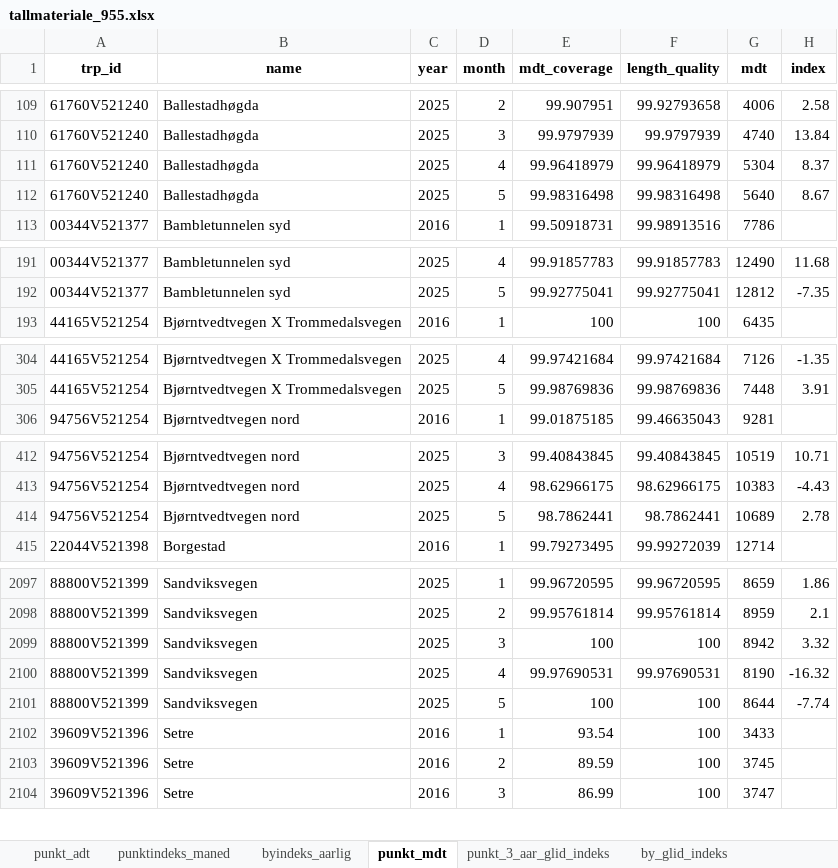
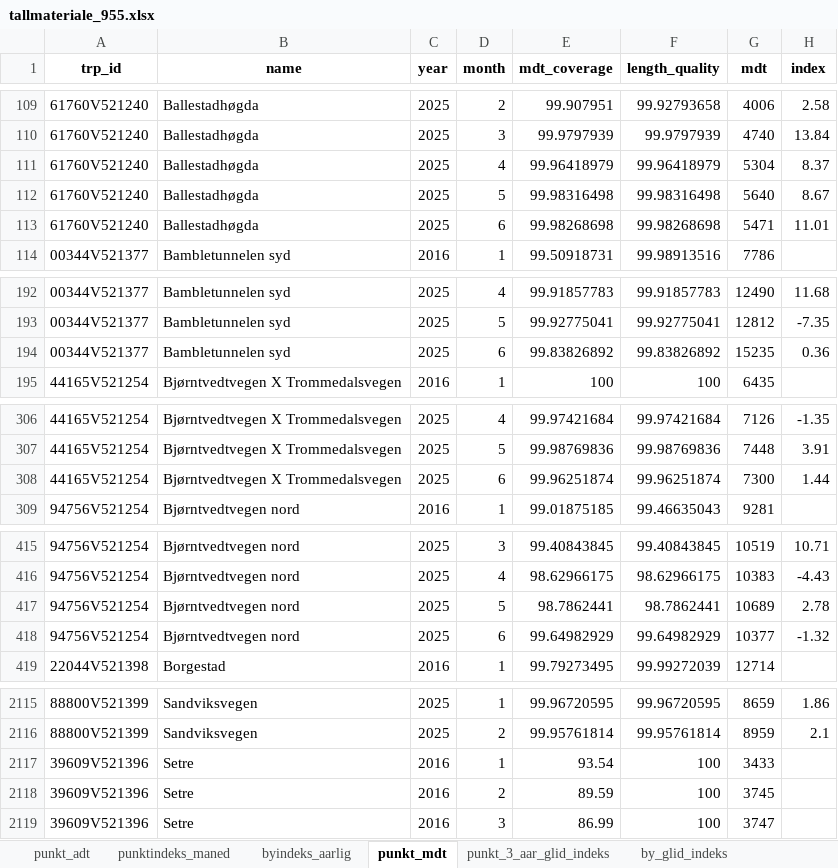
Before and after one commit to snohan/byindeks, an Excel workbook: data_indexpoints_tidy/tallmateriale_955.xlsx, sheet punkt_mdt, drawn as a sheet; only a part is shown, gaps mark what is left out; values as stored, in another font and other column widths than the file's, no borders; removed rows and columns are numbered as before the commit, all else as after; the diff covers the shown part only; the diff names each change by its address in the sheet, - before the commit and + after, or states it on an @@ line.

```diff
--- a/data_indexpoints_tidy/tallmateriale_955.xlsx (sheet punkt_mdt)
+++ b/data_indexpoints_tidy/tallmateriale_955.xlsx (sheet punkt_mdt)
+row 113: 61760V521240 | Ballestadhøgda | 2025 | 6 | 99.98268698 | 99.98268698 | 5471 | 11.01
+row 194: 00344V521377 | Bambletunnelen syd | 2025 | 6 | 99.83826892 | 99.83826892 | 15235 | 0.36
+row 308: 44165V521254 | Bjørntvedtvegen X Trommedalsvegen | 2025 | 6 | 99.96251874 | 99.96251874 | 7300 | 1.44
+row 418: 94756V521254 | Bjørntvedtvegen nord | 2025 | 6 | 99.64982929 | 99.64982929 | 10377 | -1.32
-row 2099: 88800V521399 | Sandviksvegen | 2025 | 3 | 100 | 100 | 8942 | 3.32
-row 2100: 88800V521399 | Sandviksvegen | 2025 | 4 | 99.97690531 | 99.97690531 | 8190 | -16.32
-row 2101: 88800V521399 | Sandviksvegen | 2025 | 5 | 100 | 100 | 8644 | -7.74
```
Also changed, not shown: 20 added rows and 4 edited cells elsewhere in this sheet, sheet punkt_3_aar_glid_indeks, sheet by_glid_indeks, sheet punktindeks_maned, sheet byindeks_aarlig, data_indexpoints_tidy/tallmateriale_16952.xlsx, data_indexpoints_tidy/tallmateriale_1952.xlsx, 9 other files.
